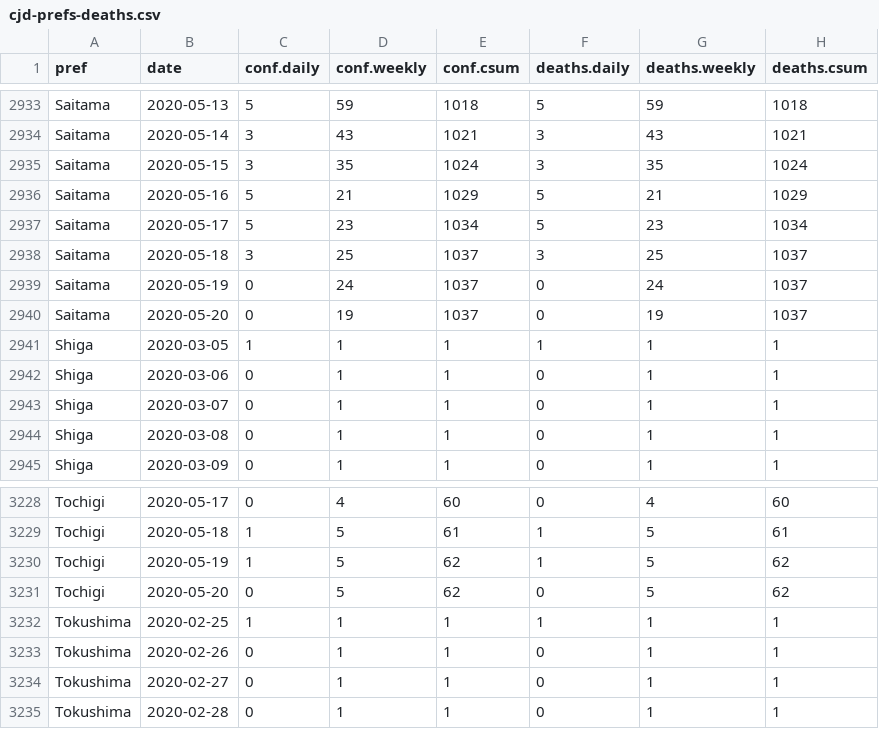
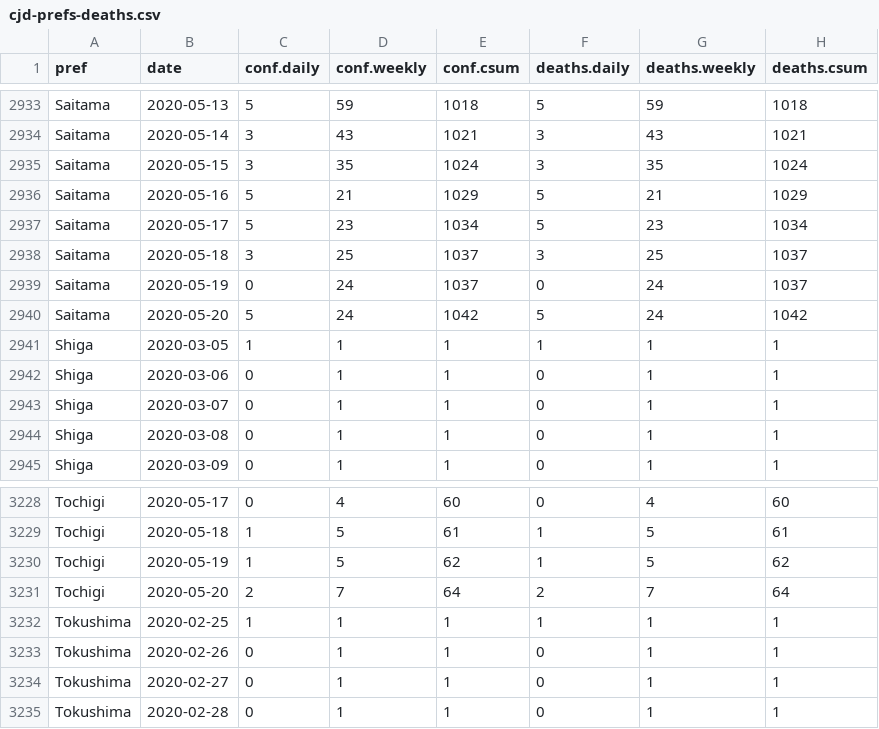
Before and after one commit to graphy-covidjp/xgraphy-covidjp.github.io, a CSV file: csv/cjd-prefs-deaths.csv, drawn as a sheet; only a part is shown, gaps mark what is left out; the diff covers the shown part only.

```diff
--- a/csv/cjd-prefs-deaths.csv
+++ b/csv/cjd-prefs-deaths.csv
@@ -2939,3 +2939,3 @@ Saitama,2020-05-18,3,25,1037,3,25,1037
 Saitama,2020-05-19,0,24,1037,0,24,1037
-Saitama,2020-05-20,0,19,1037,0,19,1037
+Saitama,2020-05-20,5,24,1042,5,24,1042
 Shiga,2020-03-05,1,1,1,1,1,1
@@ -3230,3 +3230,3 @@ Tochigi,2020-05-18,1,5,61,1,5,61
 Tochigi,2020-05-19,1,5,62,1,5,62
-Tochigi,2020-05-20,0,5,62,0,5,62
+Tochigi,2020-05-20,2,7,64,2,7,64
 Tokushima,2020-02-25,1,1,1,1,1,1
```
Also changed, not shown: 5 added rows, 5 removed rows and 8 edited cells elsewhere in this file, 50 other files.
